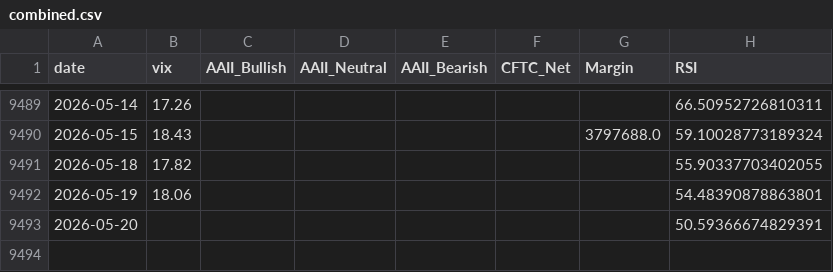
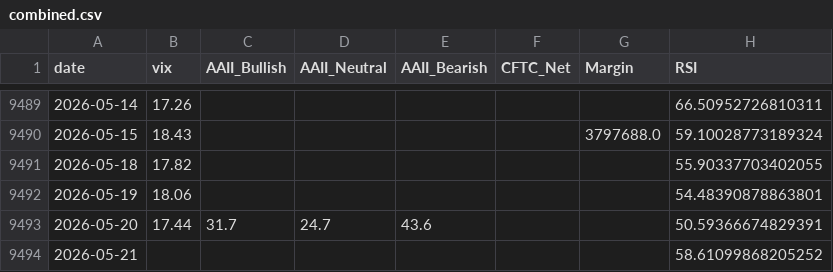
Before and after one commit to yasunogithub/market-reminder, a CSV file: data/combined.csv, drawn as a sheet; only a part is shown, gaps mark what is left out.

```diff
--- a/data/combined.csv
+++ b/data/combined.csv
@@ -9492,2 +9492,3 @@
 2026-05-19,18.06,,,,,,54.48390878863801
-2026-05-20,,,,,,,50.59366674829391
+2026-05-20,17.44,31.7,24.7,43.6,,,50.59366674829391
+2026-05-21,,,,,,,58.61099868205252
```
Also changed, not shown: data/NIKKEI_OFFICIAL_rsi.csv, data/aaii.csv, 5 other files.
